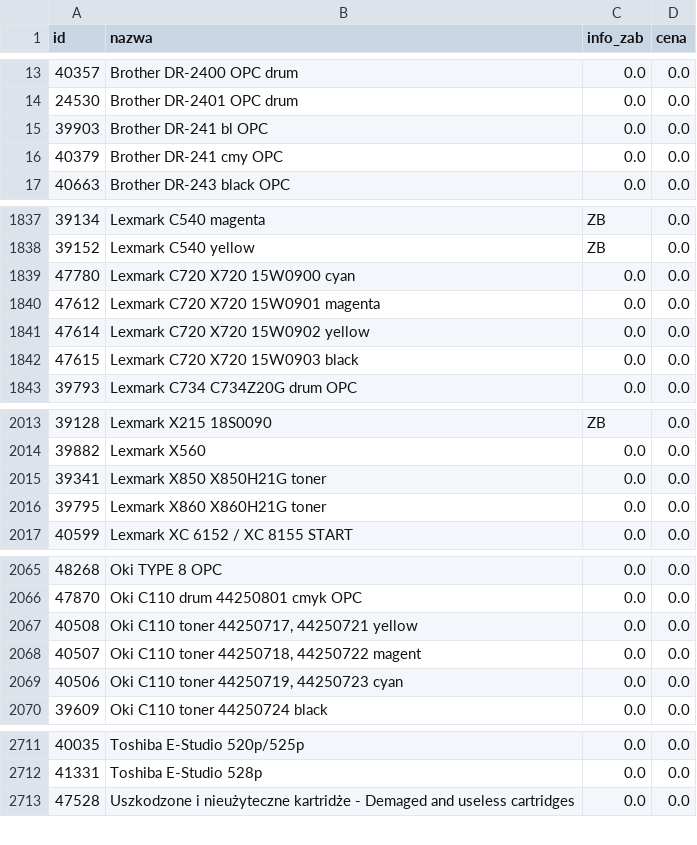
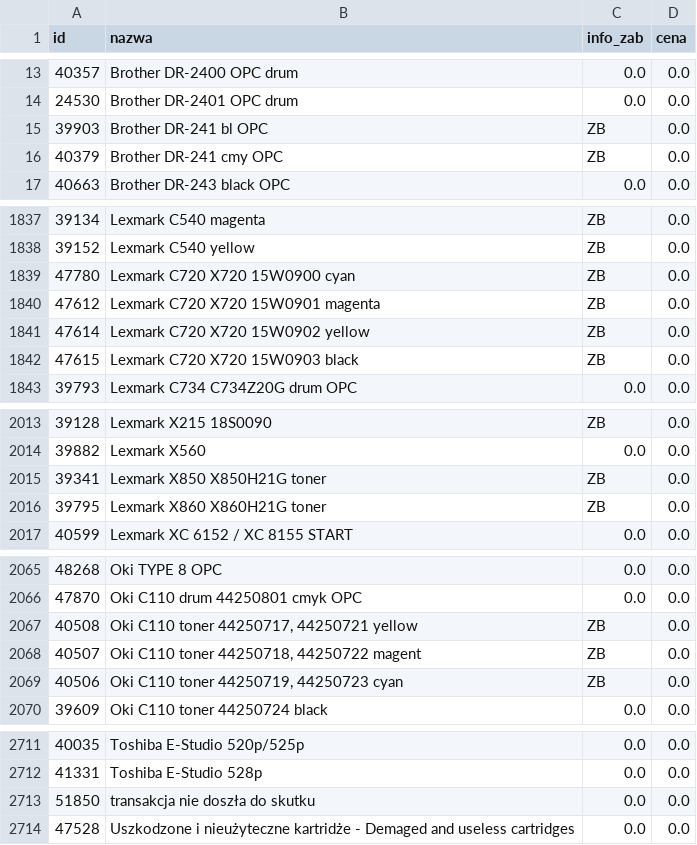
Before and after one commit to Max7476/bazaplikow, a CSV file: Tonery.csv, drawn as a sheet; only a part is shown, gaps mark what is left out; the diff covers the shown part only.

Commit message:
Aktualizacja CSV z komputera w pracy

```diff
--- a/Tonery.csv
+++ b/Tonery.csv
@@ -14,4 +14,4 @@
 "24530";"Brother  DR-2401     OPC   drum";"0.0";"0.0"
-"39903";"Brother  DR-241 bl  OPC";"0.0";"0.0"
-"40379";"Brother  DR-241 cmy  OPC";"0.0";"0.0"
+"39903";"Brother  DR-241 bl  OPC";"ZB";"0.0"
+"40379";"Brother  DR-241 cmy  OPC";"ZB";"0.0"
 "40663";"Brother  DR-243 black OPC";"0.0";"0.0"
@@ -1838,6 +1838,6 @@
 "39152";"Lexmark  C540 yellow";"ZB";"0.0"
-"47780";"Lexmark  C720  X720  15W0900 cyan";"0.0";"0.0"
-"47612";"Lexmark  C720  X720  15W0901 magenta";"0.0";"0.0"
-"47614";"Lexmark  C720  X720  15W0902 yellow";"0.0";"0.0"
-"47615";"Lexmark  C720  X720  15W0903 black";"0.0";"0.0"
+"47780";"Lexmark  C720  X720  15W0900 cyan";"ZB";"0.0"
+"47612";"Lexmark  C720  X720  15W0901 magenta";"ZB";"0.0"
+"47614";"Lexmark  C720  X720  15W0902 yellow";"ZB";"0.0"
+"47615";"Lexmark  C720  X720  15W0903 black";"ZB";"0.0"
 "39793";"Lexmark  C734  C734Z20G drum OPC";"0.0";"0.0"
@@ -2014,4 +2014,4 @@
 "39882";"Lexmark  X560";"0.0";"0.0"
-"39341";"Lexmark  X850  X850H21G toner";"0.0";"0.0"
-"39795";"Lexmark  X860  X860H21G toner";"0.0";"0.0"
+"39341";"Lexmark  X850  X850H21G toner";"ZB";"0.0"
+"39795";"Lexmark  X860  X860H21G toner";"ZB";"0.0"
 "40599";"Lexmark  XC 6152 / XC 8155   START";"0.0";"0.0"
@@ -2066,5 +2066,5 @@
 "47870";"Oki C110 drum 44250801 cmyk OPC";"0.0";"0.0"
-"40508";"Oki C110 toner 44250717, 44250721 yellow";"0.0";"0.0"
-"40507";"Oki C110 toner 44250718, 44250722 magent";"0.0";"0.0"
-"40506";"Oki C110 toner 44250719, 44250723 cyan";"0.0";"0.0"
+"40508";"Oki C110 toner 44250717, 44250721 yellow";"ZB";"0.0"
+"40507";"Oki C110 toner 44250718, 44250722 magent";"ZB";"0.0"
+"40506";"Oki C110 toner 44250719, 44250723 cyan";"ZB";"0.0"
 "39609";"Oki C110 toner 44250724 black";"0.0";"0.0"
@@ -2712,2 +2712,3 @@
 "41331";"Toshiba E-Studio 528p";"0.0";"0.0"
+"51850";"transakcja nie doszła do skutku";"0.0";"0.0"
 "47528";"Uszkodzone i nieużyteczne kartridże - Demaged and useless cartridges";"0.0";"0.0"
```
Also changed, not shown: 14 edited cells elsewhere in this file.
